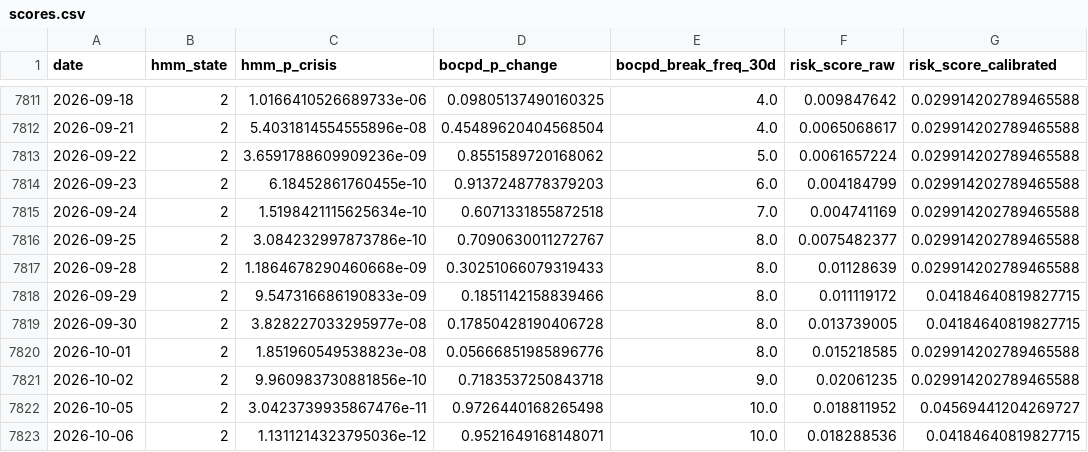
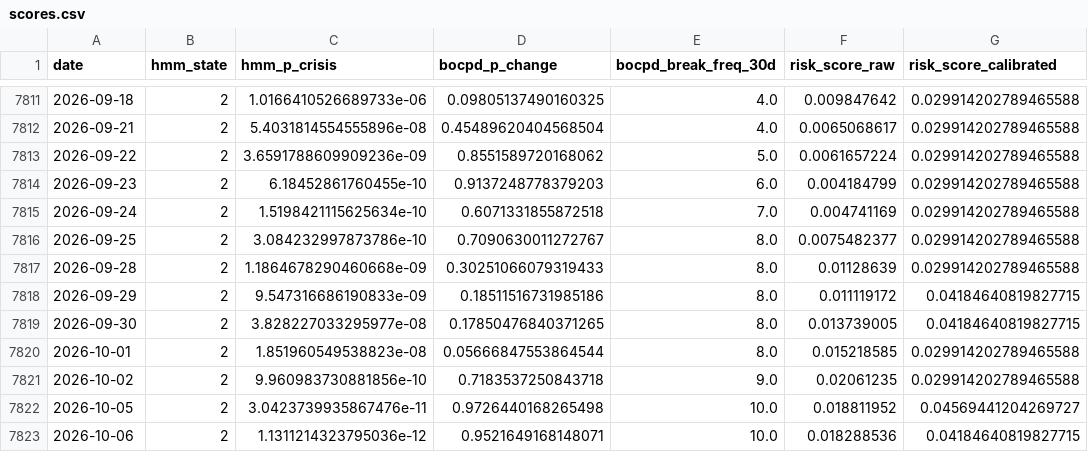
Before and after one commit to sjohnst778/HMM-RegimeModel, a CSV file: output/scores.csv, drawn as a sheet; only a part is shown, gaps mark what is left out; the diff names each change by its address in the sheet, - before the commit and + after, or states it on an @@ line.

Commit message:
scores: 2026-10-10 — BULL, score=0.032 (no alert)

```diff
--- a/output/scores.csv
+++ b/output/scores.csv
-D7818 (bocpd_p_change): 0.1851142158839466
+D7818 (bocpd_p_change): 0.18511516731985186
-D7819 (bocpd_p_change): 0.17850428190406728
+D7819 (bocpd_p_change): 0.17850476840371265
-D7820 (bocpd_p_change): 0.05666851985896776
+D7820 (bocpd_p_change): 0.05666847553864544
```
